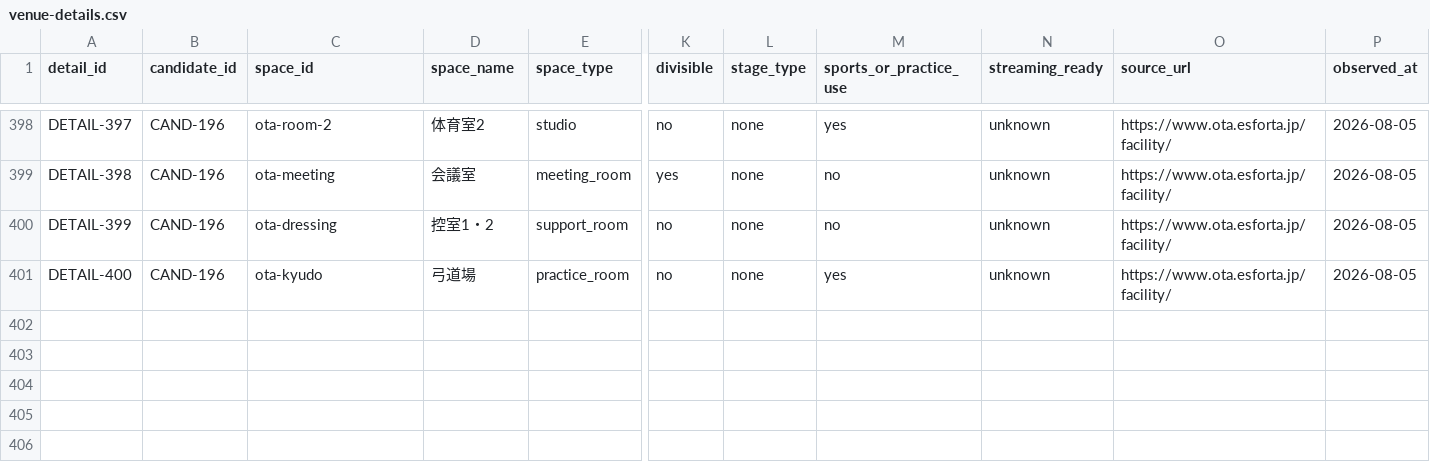
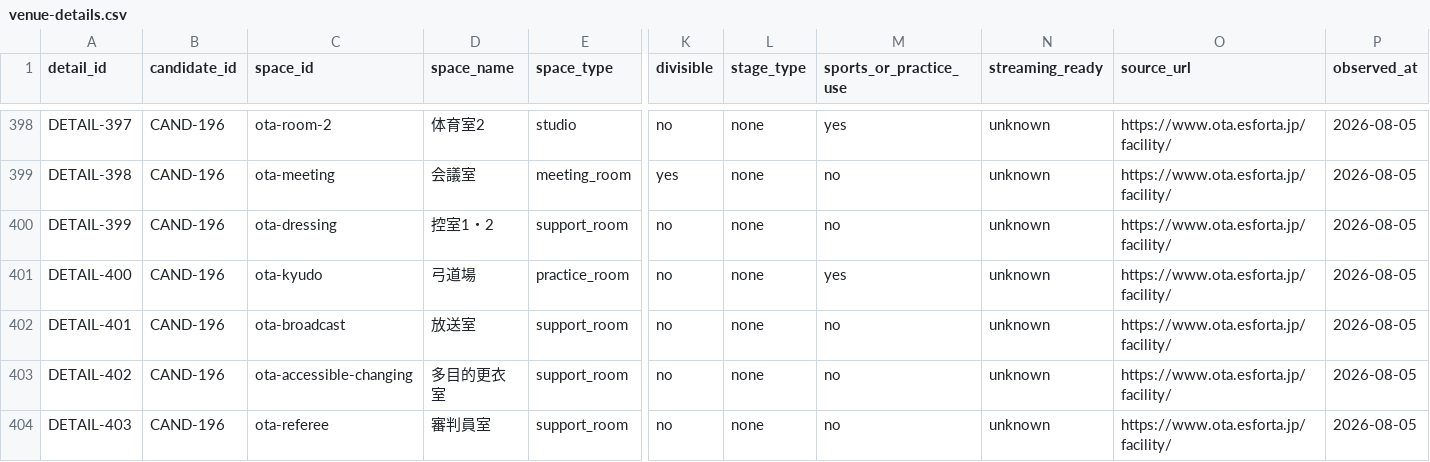
Before and after one commit to aratama-ship-it/venue-monosashi, a CSV file: data/venue-details.csv, drawn as a sheet; only a part is shown, gaps mark what is left out; rows hold the shown columns only; the diff names each change by its address in the sheet, - before the commit and + after, or states it on an @@ line.

Commit message:
data: deepen ota support and parking data

```diff
--- a/data/venue-details.csv
+++ b/data/venue-details.csv
+row 402: DETAIL-401 | CAND-196 | ota-broadcast | 放送室 | support_room | no | none | no | unknown | https://www.ota.esforta.jp/facility/ | 2026-08-05
+row 403: DETAIL-402 | CAND-196 | ota-accessible-changing | 多目的更衣室 | support_room | no | none | no | unknown | https://www.ota.esforta.jp/facility/ | 2026-08-05
+row 404: DETAIL-403 | CAND-196 | ota-referee | 審判員室 | support_room | no | none | no | unknown | https://www.ota.esforta.jp/facility/ | 2026-08-05
```
Also changed, not shown: data/price-observations.csv, data/venue-operations.csv, 2 other files.
